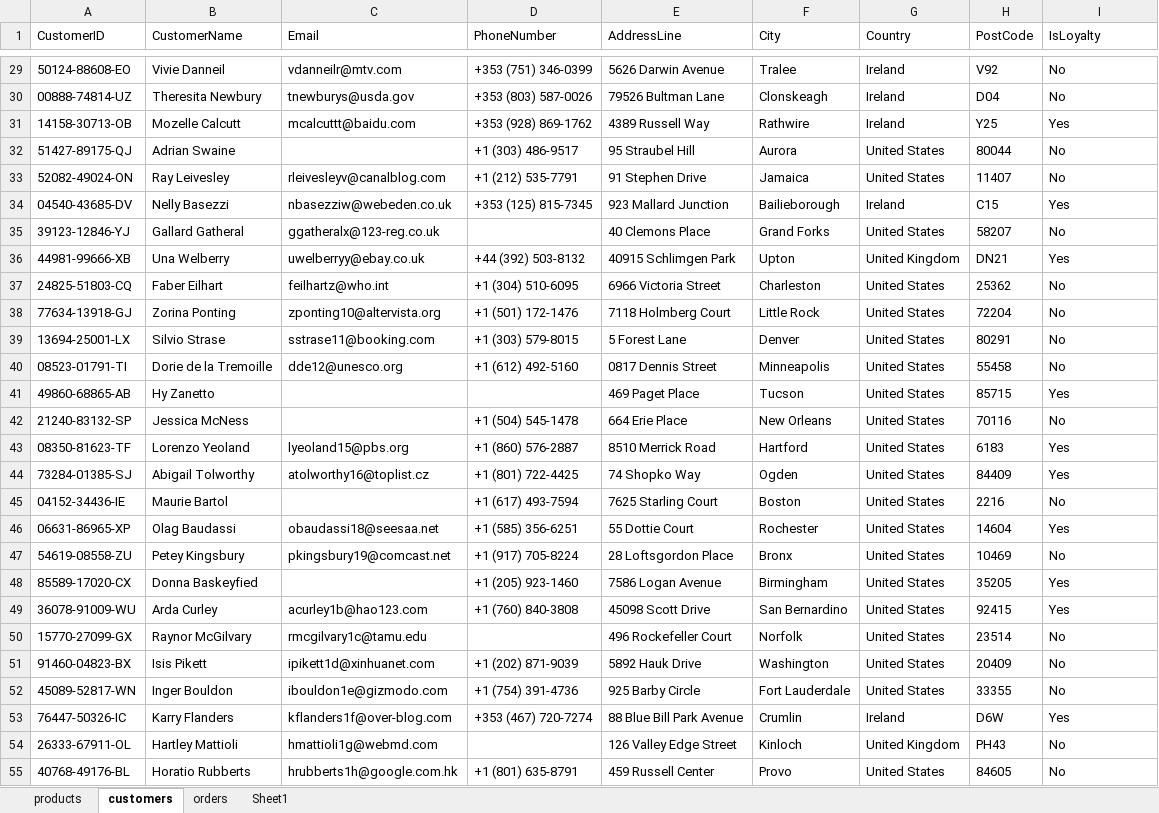
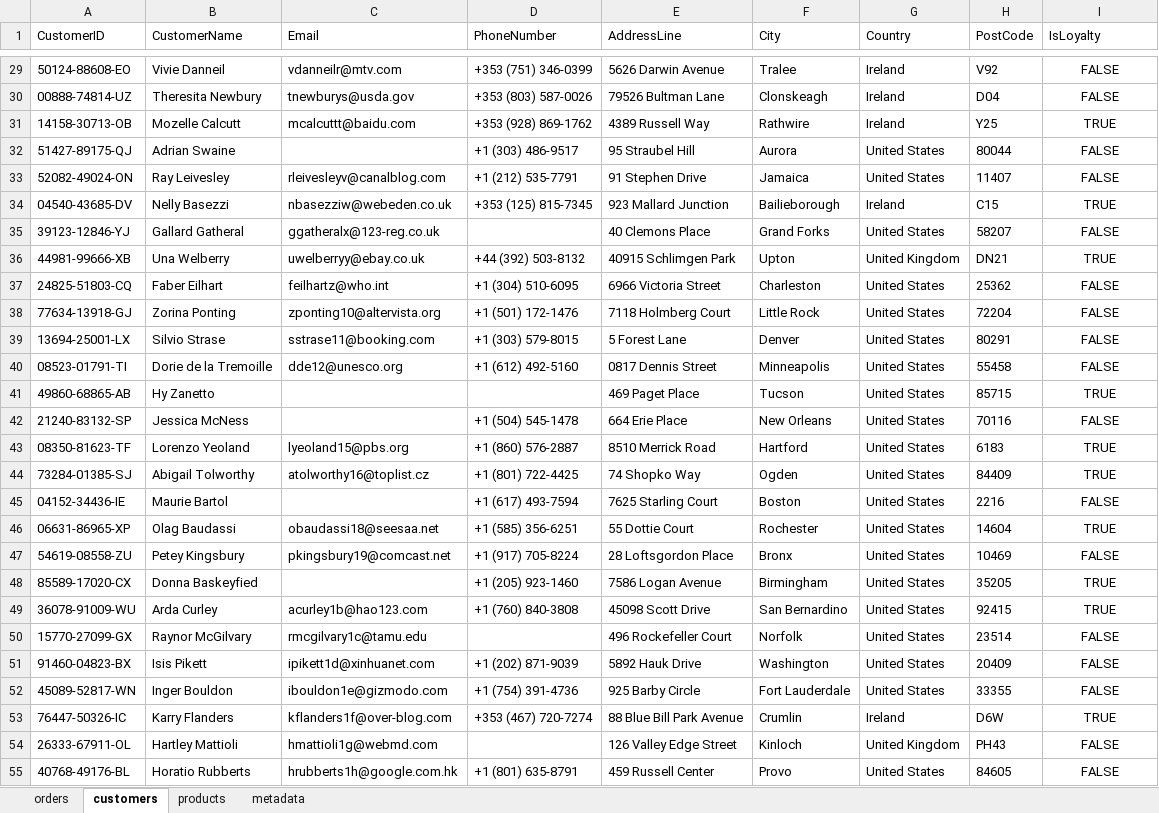
Before and after one commit to ai-saleh/coffee-sales-analysis, an Excel workbook: coffeeSalesAnalysis.xlsx, sheet customers, drawn as a sheet; only a part is shown, gaps mark what is left out; values as stored, in another font and other column widths than the file's, no borders; table styles not drawn; the diff covers the shown part only; the diff names each change by its address in the sheet, - before the commit and + after, or states it on an @@ line.

Commit message:
Integrate customer and product data into orders table

```diff
--- a/coffeeSalesAnalysis.xlsx (sheet customers)
+++ b/coffeeSalesAnalysis.xlsx (sheet customers)
-sheet tab: Sheet1
+sheet tab: metadata
@@ sheet tab order changed: orders | customers | products | metadata @@
-I29:I55 alignment: left
+I29:I55 alignment: center
-I29:I30 (IsLoyalty): No
+I29:I30 (IsLoyalty): FALSE
-I31 (IsLoyalty): Yes
+I31 (IsLoyalty): TRUE
-I32:I33 (IsLoyalty): No
+I32:I33 (IsLoyalty): FALSE
-I34 (IsLoyalty): Yes
+I34 (IsLoyalty): TRUE
-I35 (IsLoyalty): No
+I35 (IsLoyalty): FALSE
-I36 (IsLoyalty): Yes
+I36 (IsLoyalty): TRUE
-I37:I40 (IsLoyalty): No
+I37:I40 (IsLoyalty): FALSE
-I41 (IsLoyalty): Yes
+I41 (IsLoyalty): TRUE
-I42 (IsLoyalty): No
+I42 (IsLoyalty): FALSE
-I43:I44 (IsLoyalty): Yes
+I43:I44 (IsLoyalty): TRUE
-I45 (IsLoyalty): No
+I45 (IsLoyalty): FALSE
-I46 (IsLoyalty): Yes
+I46 (IsLoyalty): TRUE
-I47 (IsLoyalty): No
+I47 (IsLoyalty): FALSE
-I48:I49 (IsLoyalty): Yes
+I48:I49 (IsLoyalty): TRUE
-I50:I52 (IsLoyalty): No
+I50:I52 (IsLoyalty): FALSE
-I53 (IsLoyalty): Yes
+I53 (IsLoyalty): TRUE
-I54:I55 (IsLoyalty): No
+I54:I55 (IsLoyalty): FALSE
```
Also changed, not shown: 973 edited cells and cell formats elsewhere in this sheet, sheet orders, sheet products, sheet metadata, 5 other files.
